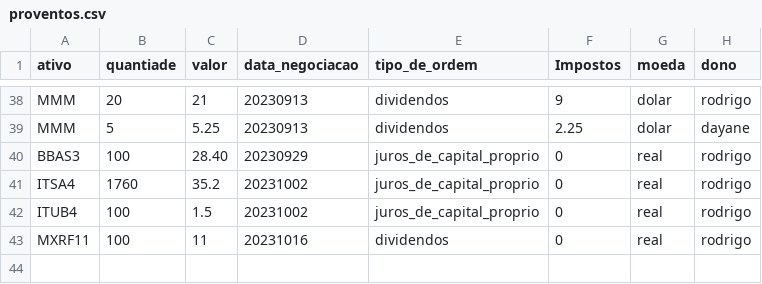
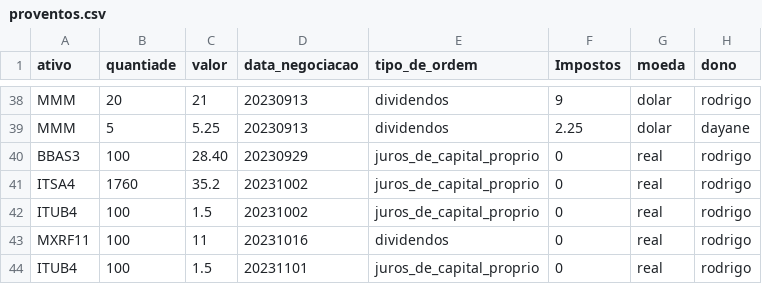
Before and after one commit to Rodrigosis/Dashboard, a CSV file: dashboard/csv/proventos.csv, drawn as a sheet; only a part is shown, gaps mark what is left out; the diff names each change by its address in the sheet, - before the commit and + after, or states it on an @@ line.

```diff
--- a/dashboard/csv/proventos.csv
+++ b/dashboard/csv/proventos.csv
+row 44: ITUB4 | 100 | 1.5 | 20231101 | juros_de_capital_proprio | 0 | real | rodrigo
```
Also changed, not shown: dashboard/csv/trades.csv, 2 other files.
